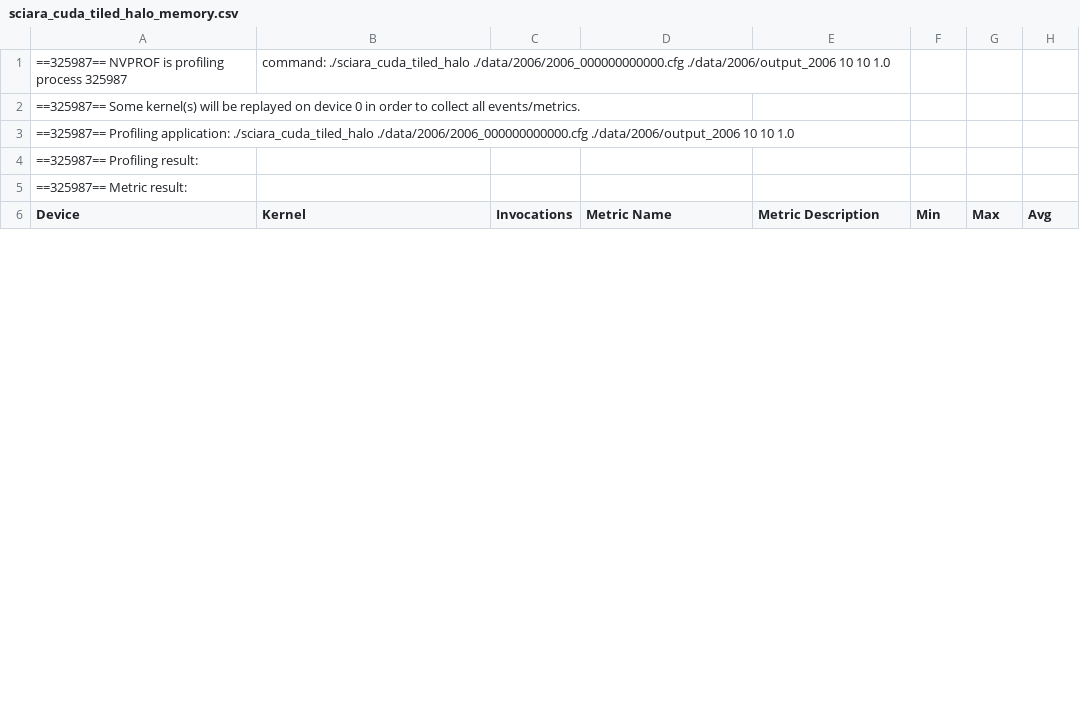
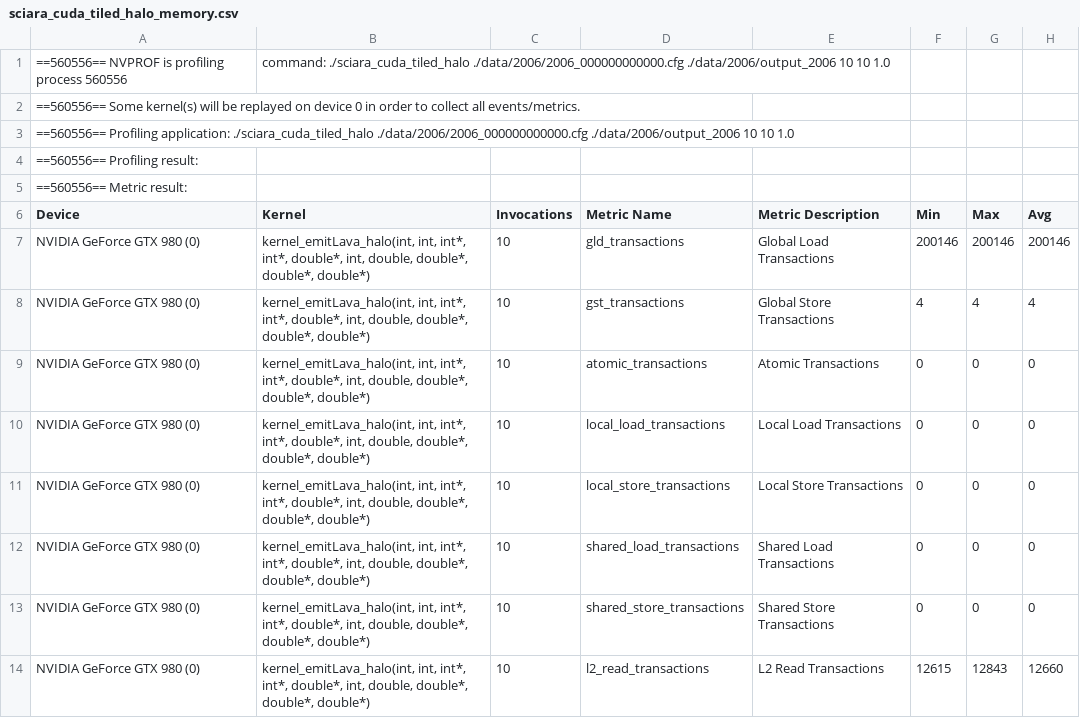
Before and after one commit to quangdangnhat/draft_sciara-fv2, a CSV file: profiling_results/sciara_cuda_tiled_halo_memory.csv, drawn as a sheet; only a part is shown; the diff covers the shown part only.

```diff
--- a/profiling_results/sciara_cuda_tiled_halo_memory.csv
+++ b/profiling_results/sciara_cuda_tiled_halo_memory.csv
@@ -1,6 +1,14 @@
-==325987== NVPROF is profiling process 325987, command: ./sciara_cuda_tiled_halo ./data/2006/2006_000000000000.cfg ./data/2006/output_2006 10 10 1.0
-==325987== Some kernel(s) will be replayed on device 0 in order to collect all events/metrics.
-==325987== Profiling application: ./sciara_cuda_tiled_halo ./data/2006/2006_000000000000.cfg ./data/2006/output_2006 10 10 1.0
-==325987== Profiling result:
-==325987== Metric result:
+==560556== NVPROF is profiling process 560556, command: ./sciara_cuda_tiled_halo ./data/2006/2006_000000000000.cfg ./data/2006/output_2006 10 10 1.0
+==560556== Some kernel(s) will be replayed on device 0 in order to collect all events/metrics.
+==560556== Profiling application: ./sciara_cuda_tiled_halo ./data/2006/2006_000000000000.cfg ./data/2006/output_2006 10 10 1.0
+==560556== Profiling result:
+==560556== Metric result:
 "Device","Kernel","Invocations","Metric Name","Metric Description","Min","Max","Avg"
+"NVIDIA GeForce GTX 980 (0)","kernel_emitLava_halo(int, int, int*, int*, double*, int, double, double*, double*, double*)",10,"gld_transactions","Global Load Transactions",200146,200146,200146
+"NVIDIA GeForce GTX 980 (0)","kernel_emitLava_halo(int, int, int*, int*, double*, int, double, double*, double*, double*)",10,"gst_transactions","Global Store Transactions",4,4,4
+"NVIDIA GeForce GTX 980 (0)","kernel_emitLava_halo(int, int, int*, int*, double*, int, double, double*, double*, double*)",10,"atomic_transactions","Atomic Transactions",0,0,0
+"NVIDIA GeForce GTX 980 (0)","kernel_emitLava_halo(int, int, int*, int*, double*, int, double, double*, double*, double*)",10,"local_load_transactions","Local Load Transactions",0,0,0
+"NVIDIA GeForce GTX 980 (0)","kernel_emitLava_halo(int, int, int*, int*, double*, int, double, double*, double*, double*)",10,"local_store_transactions","Local Store Transactions",0,0,0
+"NVIDIA GeForce GTX 980 (0)","kernel_emitLava_halo(int, int, int*, int*, double*, int, double, double*, double*, double*)",10,"shared_load_transactions","Shared Load Transactions",0,0,0
+"NVIDIA GeForce GTX 980 (0)","kernel_emitLava_halo(int, int, int*, int*, double*, int, double, double*, double*, double*)",10,"shared_store_transactions","Shared Store Transactions",0,0,0
+"NVIDIA GeForce GTX 980 (0)","kernel_emitLava_halo(int, int, int*, int*, double*, int, double, double*, double*, double*)",10,"l2_read_transactions","L2 Read Transactions",12615,12843,12660
```
Also changed, not shown: 3 added rows and 60 edited cells elsewhere in this file, profiling_results/sciara_cuda_cfame_memory.csv, profiling_results/sciara_cuda_cfamo_memory.csv, 47 other files.
